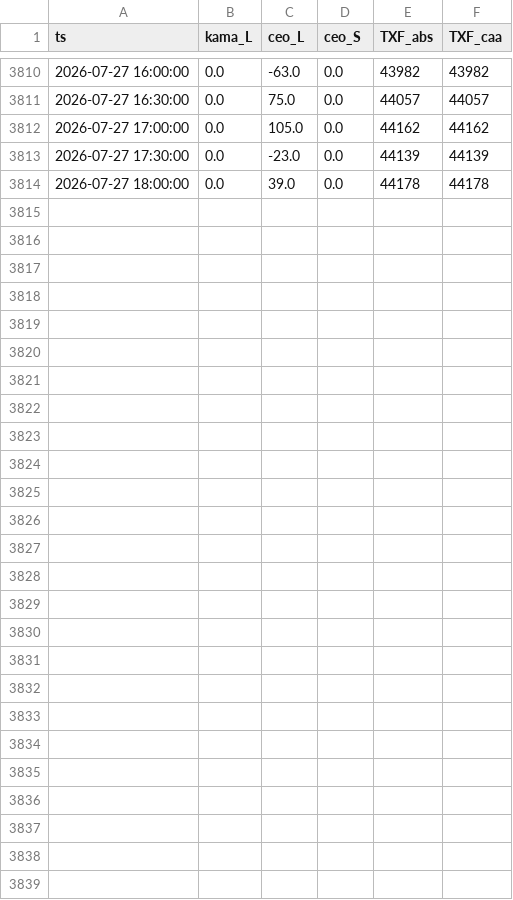
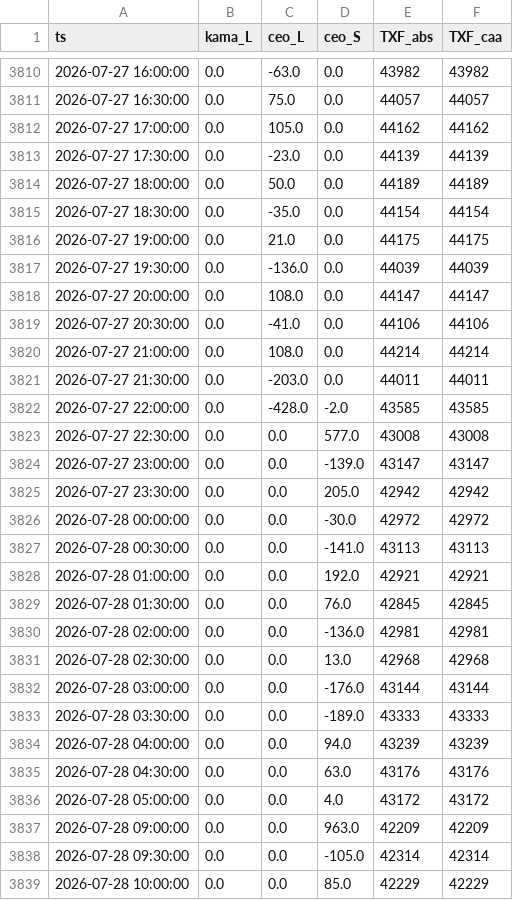
Before and after one commit to miYuz/2510001-site, a CSV file: txf_result.csv, drawn as a sheet; only a part is shown, gaps mark what is left out.

Commit message:
Daily Dashboard Data Update

```diff
--- a/txf_result.csv
+++ b/txf_result.csv
@@ -3813,2 +3813,27 @@ ts,kama_L,ceo_L,ceo_S,TXF_abs,TXF_caa
 2026-07-27 17:30:00,0.0,-23.0,0.0,44139,44139
-2026-07-27 18:00:00,0.0,39.0,0.0,44178,44178
+2026-07-27 18:00:00,0.0,50.0,0.0,44189,44189
+2026-07-27 18:30:00,0.0,-35.0,0.0,44154,44154
+2026-07-27 19:00:00,0.0,21.0,0.0,44175,44175
+2026-07-27 19:30:00,0.0,-136.0,0.0,44039,44039
+2026-07-27 20:00:00,0.0,108.0,0.0,44147,44147
+2026-07-27 20:30:00,0.0,-41.0,0.0,44106,44106
+2026-07-27 21:00:00,0.0,108.0,0.0,44214,44214
+2026-07-27 21:30:00,0.0,-203.0,0.0,44011,44011
+2026-07-27 22:00:00,0.0,-428.0,-2.0,43585,43585
+2026-07-27 22:30:00,0.0,0.0,577.0,43008,43008
+2026-07-27 23:00:00,0.0,0.0,-139.0,43147,43147
+2026-07-27 23:30:00,0.0,0.0,205.0,42942,42942
+2026-07-28 00:00:00,0.0,0.0,-30.0,42972,42972
+2026-07-28 00:30:00,0.0,0.0,-141.0,43113,43113
+2026-07-28 01:00:00,0.0,0.0,192.0,42921,42921
+2026-07-28 01:30:00,0.0,0.0,76.0,42845,42845
+2026-07-28 02:00:00,0.0,0.0,-136.0,42981,42981
+2026-07-28 02:30:00,0.0,0.0,13.0,42968,42968
+2026-07-28 03:00:00,0.0,0.0,-176.0,43144,43144
+2026-07-28 03:30:00,0.0,0.0,-189.0,43333,43333
+2026-07-28 04:00:00,0.0,0.0,94.0,43239,43239
+2026-07-28 04:30:00,0.0,0.0,63.0,43176,43176
+2026-07-28 05:00:00,0.0,0.0,4.0,43172,43172
+2026-07-28 09:00:00,0.0,0.0,963.0,42209,42209
+2026-07-28 09:30:00,0.0,0.0,-105.0,42314,42314
+2026-07-28 10:00:00,0.0,0.0,85.0,42229,42229
```
